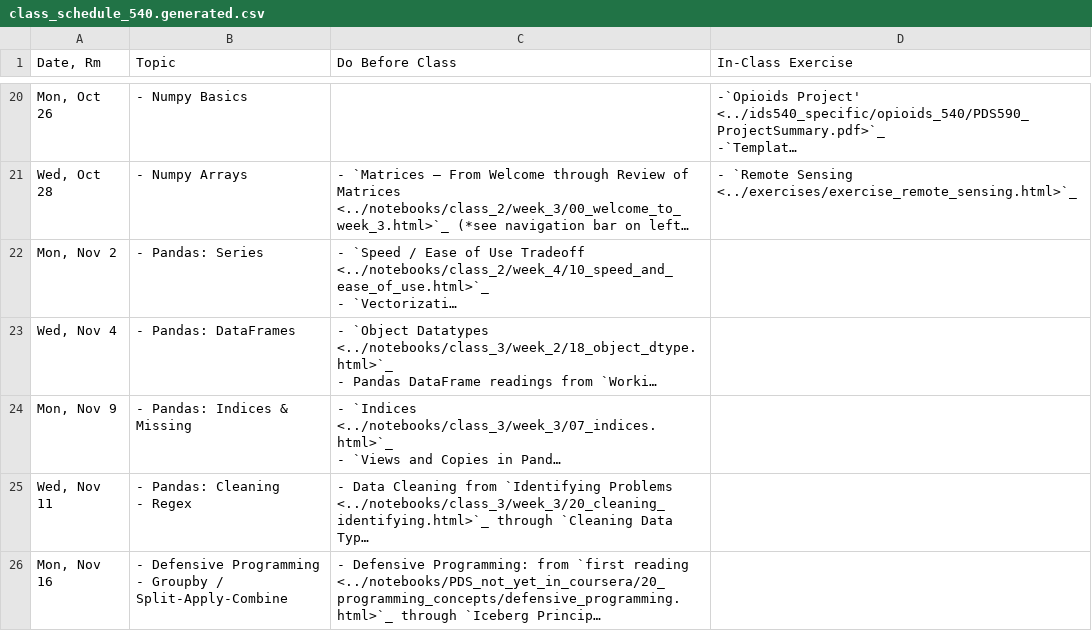
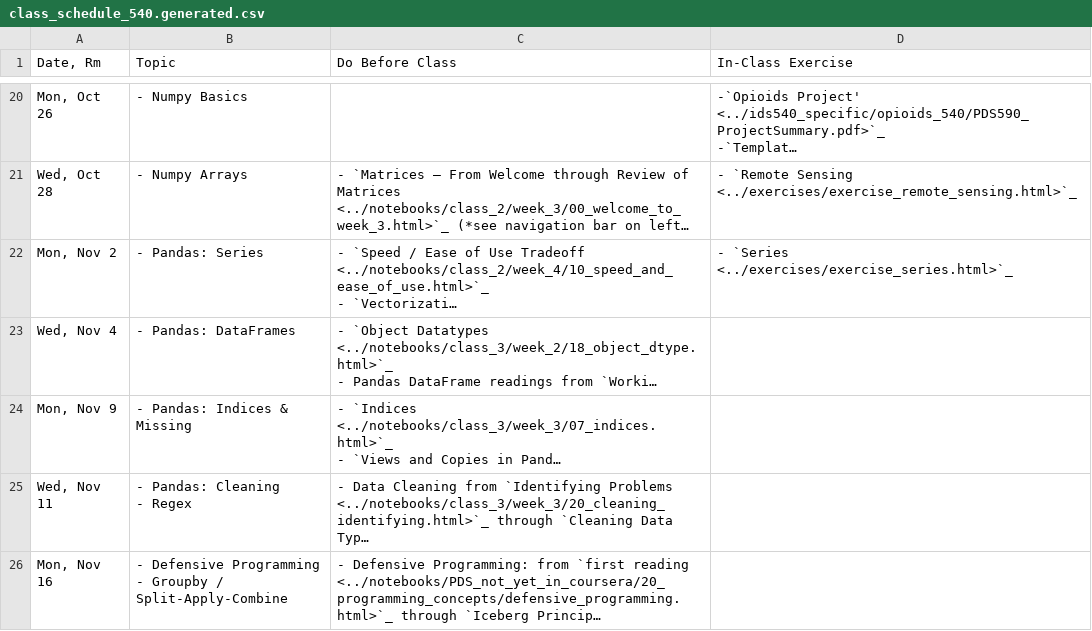
Before and after one commit to nickeubank/practicaldatascience_book, a CSV file: ids540_specific/class_schedule_540.generated.csv, drawn as a sheet; only a part is shown, gaps mark what is left out; long unchanged cells end in …; the diff names each change by its address in the sheet, - before the commit and + after, or states it on an @@ line.

Commit message:
Update schedule

```diff
--- a/ids540_specific/class_schedule_540.generated.csv
+++ b/ids540_specific/class_schedule_540.generated.csv
-D22 (In-Class Exercise): (empty)
+D22 (In-Class Exercise): - `Series <../exercises/exercise_series.html>`_
```
Also changed, not shown: 10 other files.
